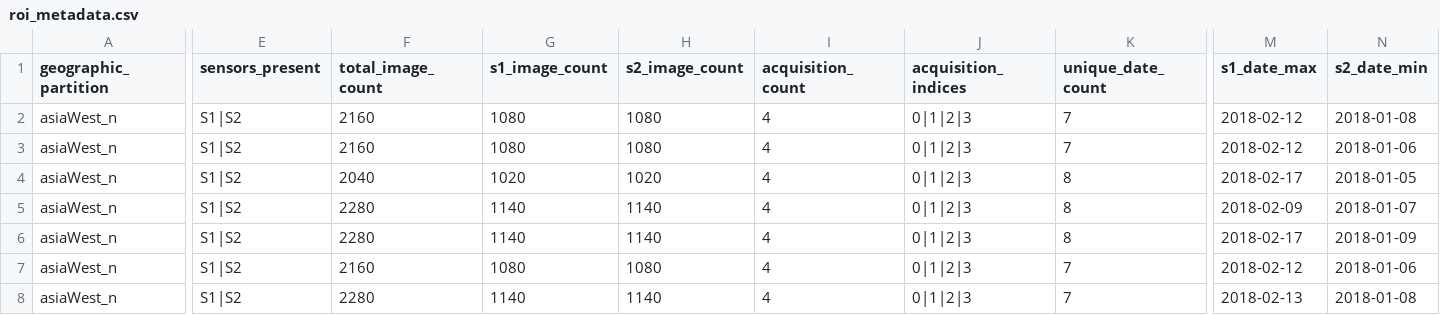
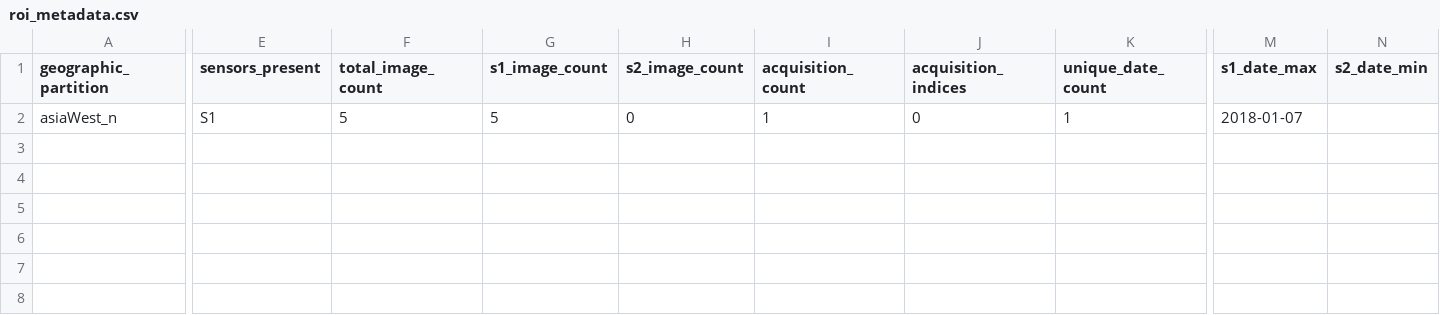
Before and after one commit to rohitjadhav005/ai-enabled-gun-area-recce, a CSV file: sentinel_dataset_analysis/metadata/roi_metadata.csv, drawn as a sheet; only a part is shown, gaps mark what is left out; rows hold the shown columns only; the diff covers the shown part only; the diff names each change by its address in the sheet, - before the commit and + after, or states it on an @@ line.

```diff
--- a/sentinel_dataset_analysis/metadata/roi_metadata.csv
+++ b/sentinel_dataset_analysis/metadata/roi_metadata.csv
-E2 (sensors_present): S1|S2
+E2 (sensors_present): S1
-F2 (total_image_count): 2160
+F2 (total_image_count): 5
-G2 (s1_image_count): 1080
+G2 (s1_image_count): 5
-H2 (s2_image_count): 1080
+H2 (s2_image_count): 0
-I2 (acquisition_count): 4
+I2 (acquisition_count): 1
-J2 (acquisition_indices): 0|1|2|3
+J2 (acquisition_indices): 0
-K2 (unique_date_count): 7
+K2 (unique_date_count): 1
-M2 (s1_date_max): 2018-02-12
+M2 (s1_date_max): 2018-01-07
-N2 (s2_date_min): 2018-01-08
+N2 (s2_date_min): (empty)
-row 3: asiaWest_n | S1|S2 | 2160 | 1080 | 1080 | 4 | 0|1|2|3 | 7 | 2018-02-12 | 2018-01-06
-row 4: asiaWest_n | S1|S2 | 2040 | 1020 | 1020 | 4 | 0|1|2|3 | 8 | 2018-02-17 | 2018-01-05
-row 5: asiaWest_n | S1|S2 | 2280 | 1140 | 1140 | 4 | 0|1|2|3 | 8 | 2018-02-09 | 2018-01-07
-row 6: asiaWest_n | S1|S2 | 2280 | 1140 | 1140 | 4 | 0|1|2|3 | 8 | 2018-02-17 | 2018-01-09
-row 7: asiaWest_n | S1|S2 | 2160 | 1080 | 1080 | 4 | 0|1|2|3 | 7 | 2018-02-12 | 2018-01-06
-row 8: asiaWest_n | S1|S2 | 2280 | 1140 | 1140 | 4 | 0|1|2|3 | 7 | 2018-02-13 | 2018-01-08
```
Also changed, not shown: 4 edited cells elsewhere in this file, 10 other files.
